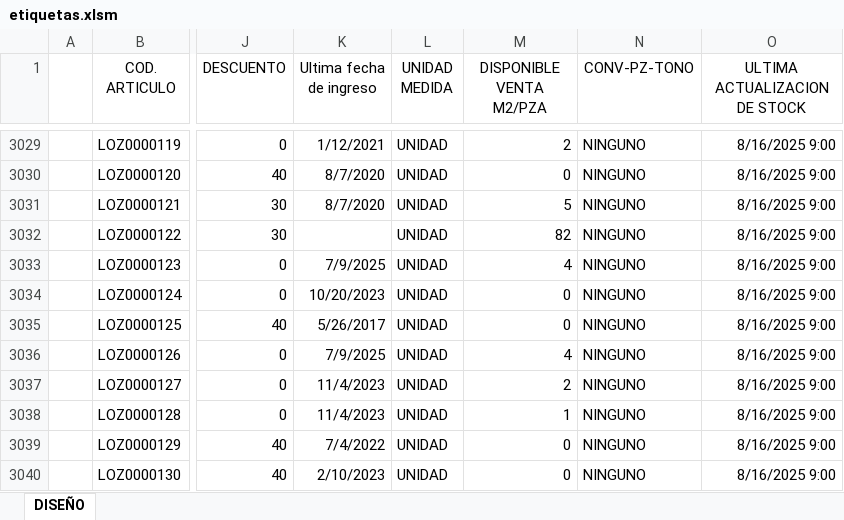
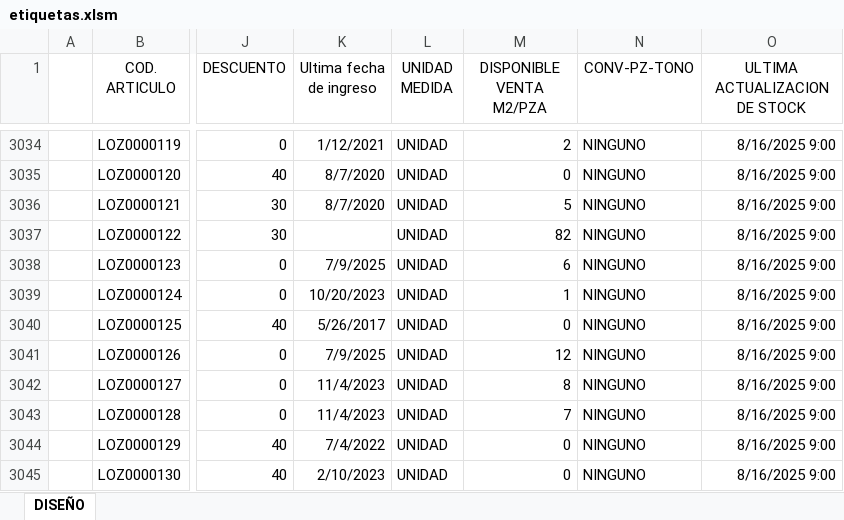
Before and after one commit to Rouchard/tumpar-etiquetas, an Excel workbook: etiquetas.xlsm, sheet DISEÑO, drawn as a sheet; only a part is shown, gaps mark what is left out; values as stored, in another font and other column widths than the file's, no borders; charts and pictures and table styles not drawn; addresses are those after the commit; the diff covers the shown part only; the diff names each change by its address in the sheet, - before the commit and + after, or states it on an @@ line.

Commit message:
Stock 18/8 10:15 am

```diff
--- a/etiquetas.xlsm (sheet DISEÑO)
+++ b/etiquetas.xlsm (sheet DISEÑO)
-M3038 (DISPONIBLE VENTA M2/PZA): 4
+M3038 (DISPONIBLE VENTA M2/PZA): 6
-M3039 (DISPONIBLE VENTA M2/PZA): 0
+M3039 (DISPONIBLE VENTA M2/PZA): 1
-M3041 (DISPONIBLE VENTA M2/PZA): 4
+M3041 (DISPONIBLE VENTA M2/PZA): 12
-M3042 (DISPONIBLE VENTA M2/PZA): 2
+M3042 (DISPONIBLE VENTA M2/PZA): 8
-M3043 (DISPONIBLE VENTA M2/PZA): 1
+M3043 (DISPONIBLE VENTA M2/PZA): 7
```
Also changed, not shown: 8 added rows and 199 edited cells elsewhere in this sheet.
